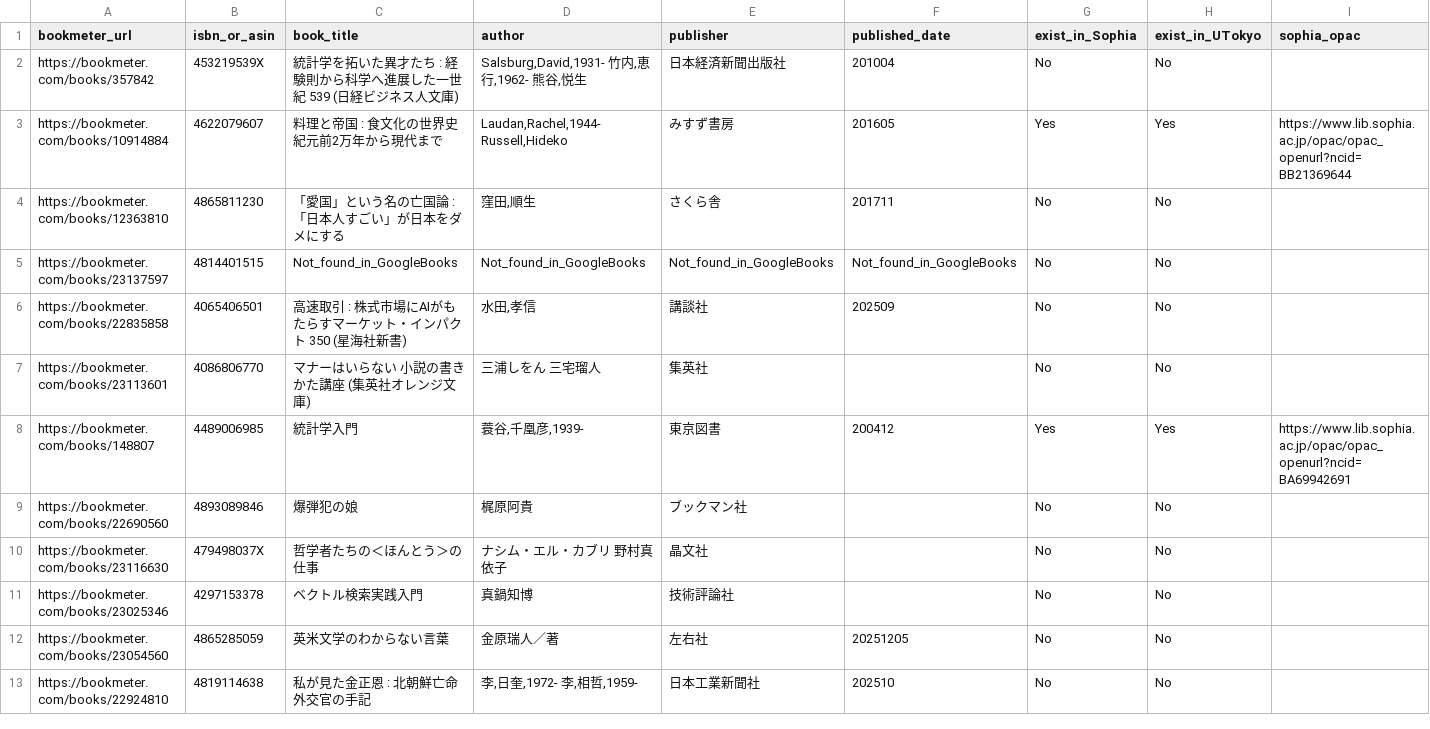
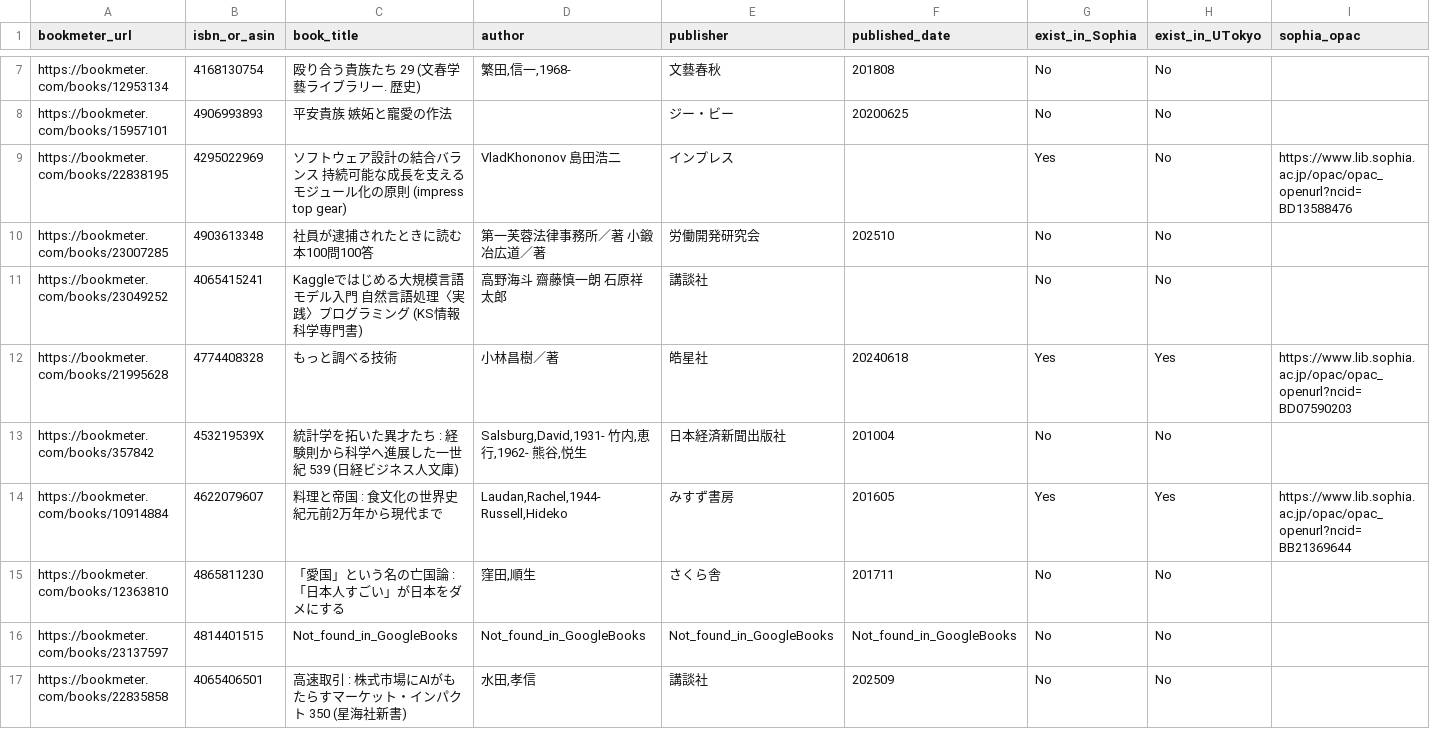
Before and after one commit to stepney141/bookmeter, a CSV file: csv/bookmeter_wish_books.csv, drawn as a sheet; only a part is shown, gaps mark what is left out; the shorter side is filled out with more unchanged rows; rows hold the shown columns only; the diff covers the shown part only; the diff names each change by its address in the sheet, - before the commit and + after, or states it on an @@ line.

```diff
--- a/csv/bookmeter_wish_books.csv
+++ b/csv/bookmeter_wish_books.csv
+row 7: https://bookmeter.com/books/12953134 | 4168130754 | 殴り合う貴族たち 29 (文春学藝ライブラリー. 歴史) | 繁田,信一,1968- | 文藝春秋 | 201808 | No | No
+row 8: https://bookmeter.com/books/15957101 | 4906993893 | 平安貴族 嫉妬と寵愛の作法 |  | ジー・ビー | 20200625 | No | No
+row 9: https://bookmeter.com/books/22838195 | 4295022969 | ソフトウェア設計の結合バランス 持続可能な成長を支えるモジュール化の原則 (impress top gear) | VladKhononov 島田浩二 | インプレス |  | Yes | No | https://www.lib.sophia.ac.jp/opac/opac_openurl?ncid=BD13588476
+row 10: https://bookmeter.com/books/23007285 | 4903613348 | 社員が逮捕されたときに読む本100問100答 | 第一芙蓉法律事務所／著 小鍛冶広道／著 | 労働開発研究会 | 202510 | No | No
+row 11: https://bookmeter.com/books/23049252 | 4065415241 | Kaggleではじめる大規模言語モデル入門 自然言語処理〈実践〉プログラミング (KS情報科学専門書) | 高野海斗 齋藤慎一朗 石原祥太郎 | 講談社 |  | No | No
+row 12: https://bookmeter.com/books/21995628 | 4774408328 | もっと調べる技術 | 小林昌樹／著 | 皓星社 | 20240618 | Yes | Yes | https://www.lib.sophia.ac.jp/opac/opac_openurl?ncid=BD07590203
```
Also changed, not shown: 5 added rows and 1 edited cell elsewhere in this file, csv/in_Sophia.csv, csv/in_Sophia_but_not_in_UTokyo.csv, 5 other files.
